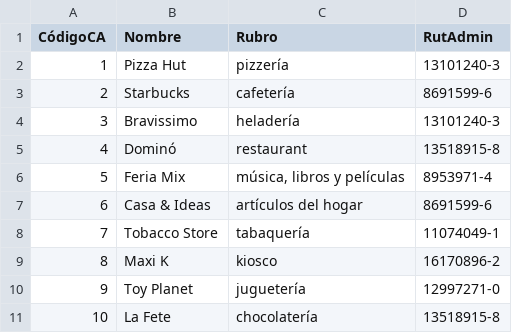
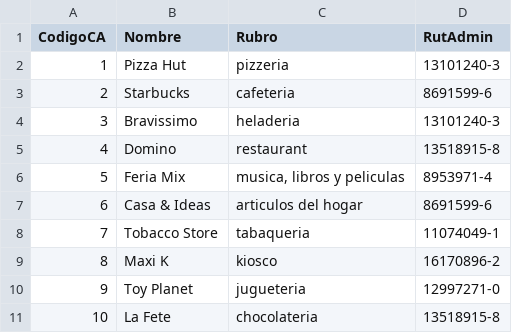
Before and after one commit to yutroc/TareaBD2_parte2, a CSV file: CSV/COMERCIO_ASOCIADO.csv, drawn as a sheet; the diff names each change by its address in the sheet, - before the commit and + after, or states it on an @@ line.

```diff
--- a/CSV/COMERCIO_ASOCIADO.csv
+++ b/CSV/COMERCIO_ASOCIADO.csv
-A1: CódigoCA
+A1: CodigoCA
-C2 (Rubro): pizzería
+C2 (Rubro): pizzeria
-C3 (Rubro): cafetería
+C3 (Rubro): cafeteria
-C4 (Rubro): heladería
+C4 (Rubro): heladeria
-B5 (Nombre): Dominó
+B5 (Nombre): Domino
-C6 (Rubro): música, libros y películas
+C6 (Rubro): musica, libros y peliculas
-C7 (Rubro): artículos del hogar
+C7 (Rubro): articulos del hogar
-C8 (Rubro): tabaquería
+C8 (Rubro): tabaqueria
-C10 (Rubro): juguetería
+C10 (Rubro): jugueteria
-C11 (Rubro): chocolatería
+C11 (Rubro): chocolateria
```
Also changed, not shown: CSV/ADMINISTRADOR_DE_EXTERNOS.csv, CSV/CLIENTE.csv, 40 other files.
